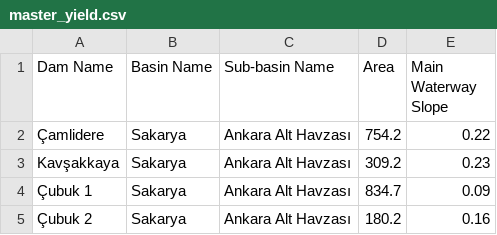
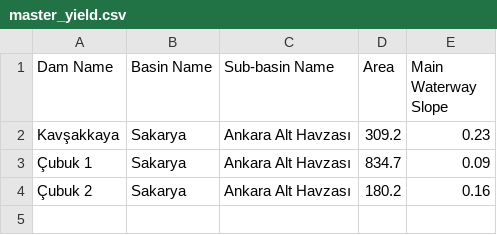
Before and after one commit to umairnaeem2703/sediment-analysis-app, a CSV file: inputs/master_yield.csv, drawn as a sheet; the diff names each change by its address in the sheet, - before the commit and + after, or states it on an @@ line.

```diff
--- a/inputs/master_yield.csv
+++ b/inputs/master_yield.csv
-row 2: Çamlidere | Sakarya | Ankara Alt Havzası | 754.2 | 0.22
```
Also changed, not shown: inputs/test_yield_results.csv, 4 other files.
